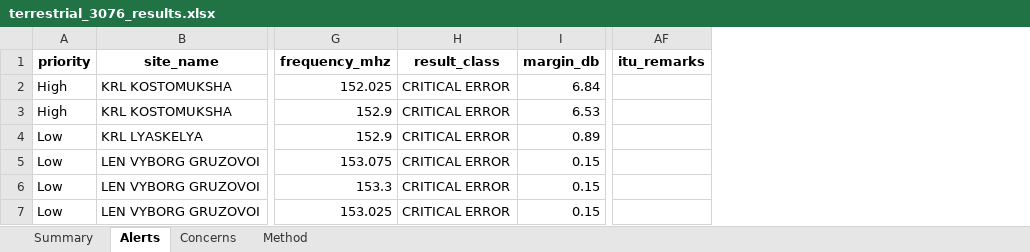
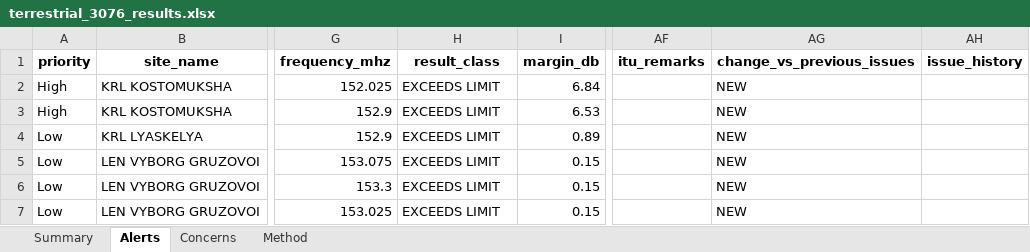
Before and after one commit to Wilperi22/SinceAI-Traficom, an Excel workbook: runs/terrestrial_3076/terrestrial_3076_results.xlsx, sheet Alerts, drawn as a sheet; only a part is shown, gaps mark what is left out; values as stored, in another font and other column widths than the file's, no borders; the diff names each change by its address in the sheet, - before the commit and + after, or states it on an @@ line.

```diff
--- a/runs/terrestrial_3076/terrestrial_3076_results.xlsx (sheet Alerts)
+++ b/runs/terrestrial_3076/terrestrial_3076_results.xlsx (sheet Alerts)
+column AG (change_vs_previous_issues), rows 2-7: all NEW
+column AH (issue_history), empty
-H2:H7 (result_class): CRITICAL ERROR
+H2:H7 (result_class): EXCEEDS LIMIT
```
Also changed, not shown: sheet Concerns, sheet Summary, runs/space_3074/space_3074_results.xlsx, runs/space_3083/space_3083_results.xlsx, 49 other files.
